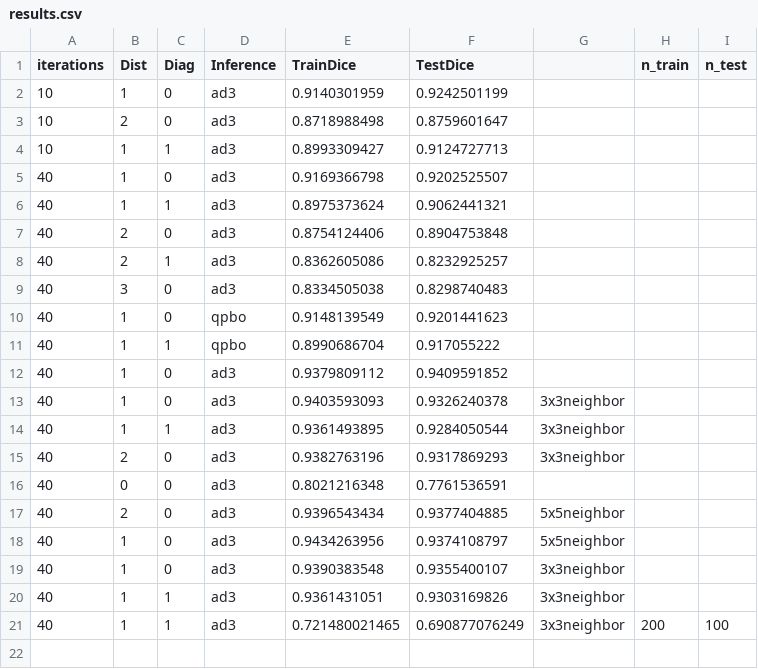
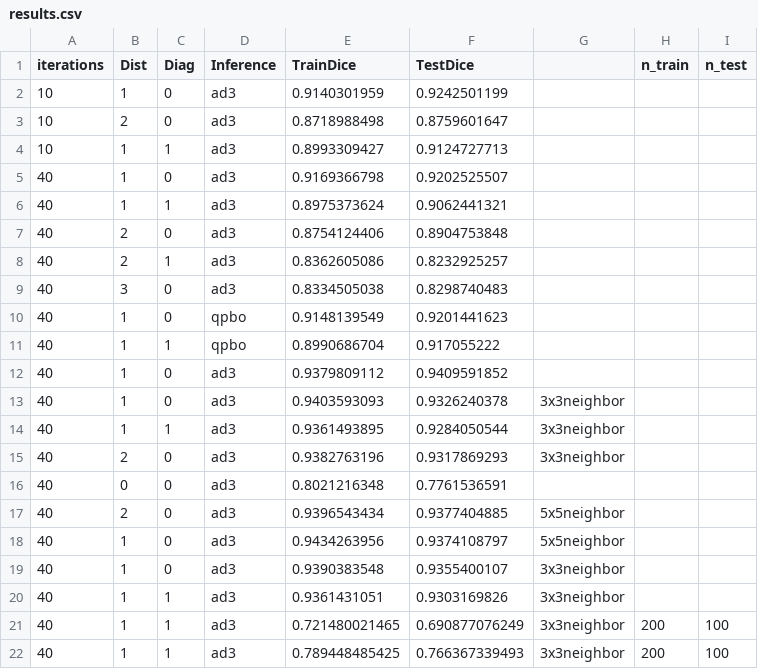
Before and after one commit to rsk2327/CRF-MNIST-ImageDenoising, a CSV file: Results/results.csv, drawn as a sheet.

```diff
--- a/Results/results.csv
+++ b/Results/results.csv
@@ -21 +21,2 @@ iterations,Dist,Diag,Inference,TrainDice,TestDice,,n_train,n_test
 40,1,1,ad3,0.721480021465,0.690877076249,3x3neighbor,200,100
+40,1,1,ad3,0.789448485425,0.766367339493,3x3neighbor,200,100
```
Also changed, not shown: 5 other files.
